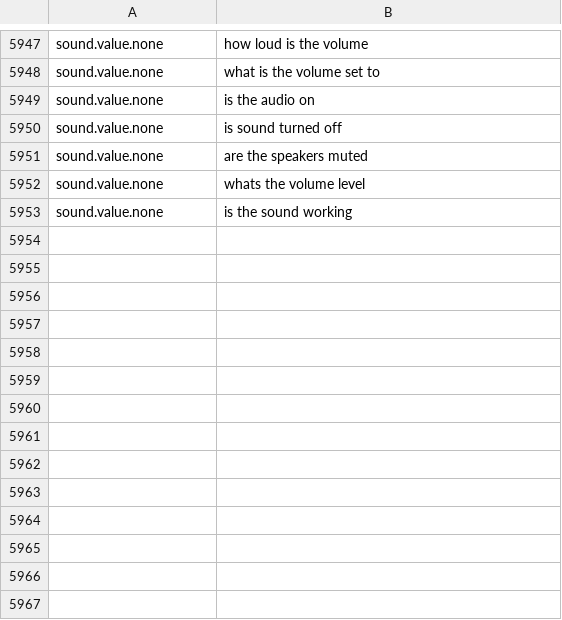
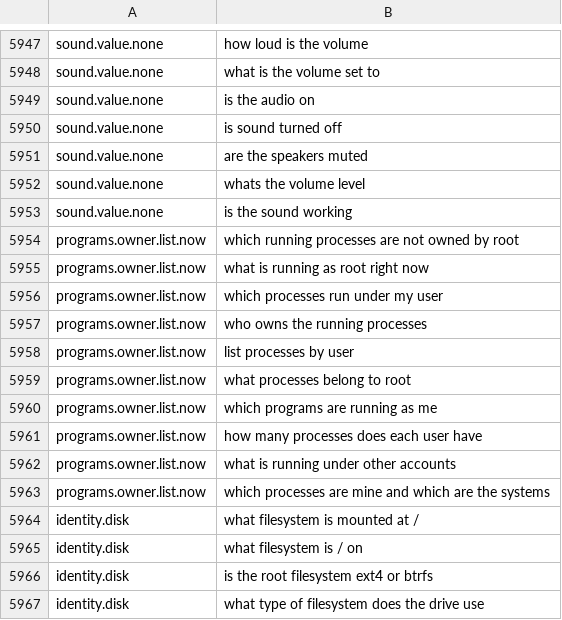
Before and after one commit to travershartstone93/ActivityScope, a TSV file: data/kinds/phrasings.tsv, drawn as a sheet; only a part is shown, gaps mark what is left out; the diff names each change by its address in the sheet, - before the commit and + after, or states it on an @@ line.

Commit message:
ask: an honest reply when nothing fits instead of a near miss; the model check off unless asked for; processes by owner, the filesystem at /, memory pressure in the live diagnosis; a word after a pronoun or modal is not a program name; the phrasing cache keyed on the model too; tests for the known misroutes, and no silent skip without the model

```diff
--- a/data/kinds/phrasings.tsv
+++ b/data/kinds/phrasings.tsv
+row 5954: programs.owner.list.now | which running processes are not owned by root
+row 5955: programs.owner.list.now | what is running as root right now
+row 5956: programs.owner.list.now | which processes run under my user
+row 5957: programs.owner.list.now | who owns the running processes
+row 5958: programs.owner.list.now | list processes by user
+row 5959: programs.owner.list.now | what processes belong to root
+row 5960: programs.owner.list.now | which programs are running as me
+row 5961: programs.owner.list.now | how many processes does each user have
+row 5962: programs.owner.list.now | what is running under other accounts
+row 5963: programs.owner.list.now | which processes are mine and which are the systems
+row 5964: identity.disk | what filesystem is mounted at /
+row 5965: identity.disk | what filesystem is / on
+row 5966: identity.disk | is the root filesystem ext4 or btrfs
+row 5967: identity.disk | what type of filesystem does the drive use
```
Also changed, not shown: data/kinds/kinds.tsv, 7 other files.
